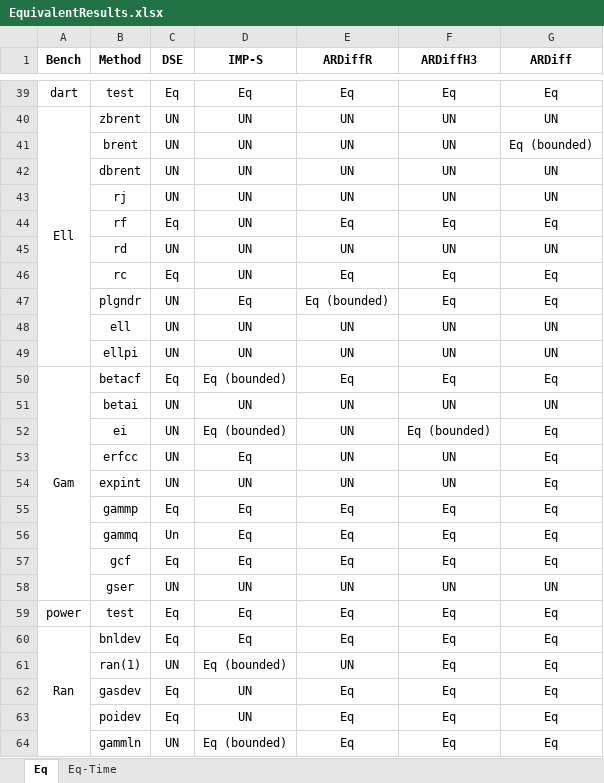
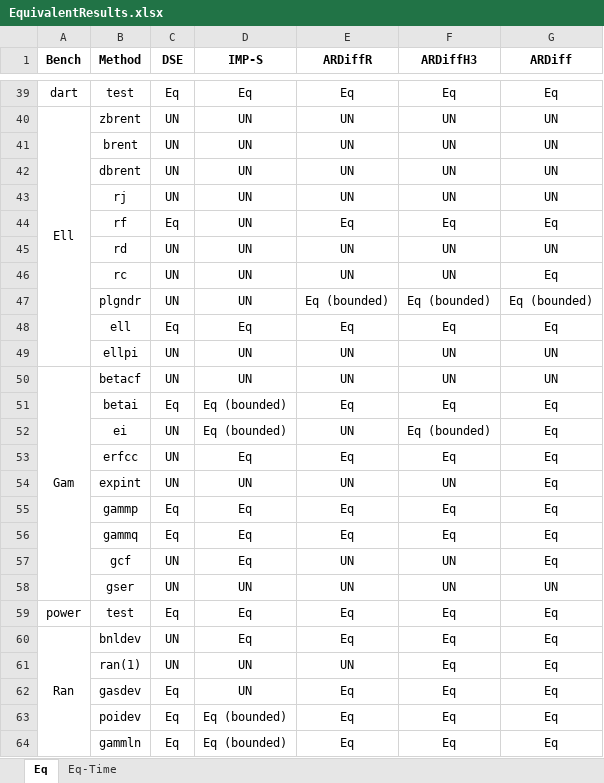
Before and after one commit to resess/resess.github.io, an Excel workbook: PaperAppendices/ARDiff/assets/EquivalentResults.xlsx, sheet Eq, drawn as a sheet; only a part is shown, gaps mark what is left out; values as stored, in another font and other column widths than the file's, no borders; the diff covers the shown part only; the diff names each change by its address in the sheet, - before the commit and + after, or states it on an @@ line.

```diff
--- a/PaperAppendices/ARDiff/assets/EquivalentResults.xlsx (sheet Eq)
+++ b/PaperAppendices/ARDiff/assets/EquivalentResults.xlsx (sheet Eq)
-G41 (ARDiff): Eq (bounded)
+G41 (ARDiff): UN
-C46 (DSE): Eq
+C46 (DSE): UN
-E46 (ARDiffR): Eq
+E46 (ARDiffR): UN
-F46 (ARDiffH3): Eq
+F46 (ARDiffH3): UN
-D47 (IMP-S): Eq
+D47 (IMP-S): UN
-F47 (ARDiffH3): Eq
+F47 (ARDiffH3): Eq (bounded)
-G47 (ARDiff): Eq
+G47 (ARDiff): Eq (bounded)
-C48 (DSE): UN
+C48 (DSE): Eq
-D48 (IMP-S): UN
+D48 (IMP-S): Eq
-E48 (ARDiffR): UN
+E48 (ARDiffR): Eq
-F48 (ARDiffH3): UN
+F48 (ARDiffH3): Eq
-G48 (ARDiff): UN
+G48 (ARDiff): Eq
-C50 (DSE): Eq
+C50 (DSE): UN
-D50 (IMP-S): Eq (bounded)
+D50 (IMP-S): UN
-E50 (ARDiffR): Eq
+E50 (ARDiffR): UN
-F50 (ARDiffH3): Eq
+F50 (ARDiffH3): UN
-G50 (ARDiff): Eq
+G50 (ARDiff): UN
-C51 (DSE): UN
+C51 (DSE): Eq
-D51 (IMP-S): UN
+D51 (IMP-S): Eq (bounded)
-E51 (ARDiffR): UN
+E51 (ARDiffR): Eq
-F51 (ARDiffH3): UN
+F51 (ARDiffH3): Eq
-G51 (ARDiff): UN
+G51 (ARDiff): Eq
-E53 (ARDiffR): UN
+E53 (ARDiffR): Eq
-F53 (ARDiffH3): UN
+F53 (ARDiffH3): Eq
-C56 (DSE): Un
+C56 (DSE): Eq
-C57 (DSE): Eq
+C57 (DSE): UN
-E57 (ARDiffR): Eq
+E57 (ARDiffR): UN
-F57 (ARDiffH3): Eq
+F57 (ARDiffH3): UN
-C60 (DSE): Eq
+C60 (DSE): UN
-D61 (IMP-S): Eq (bounded)
+D61 (IMP-S): UN
-D63 (IMP-S): UN
+D63 (IMP-S): Eq (bounded)
-C64 (DSE): UN
+C64 (DSE): Eq
```
Also changed, not shown: 18 edited cells elsewhere in this sheet, sheet Eq-Time, PaperAppendices/ARDiff/assets/EquivalentBenchmark.xlsx, PaperAppendices/ARDiff/assets/NonEquivalentBenchmark.xlsx, 6 other files.
